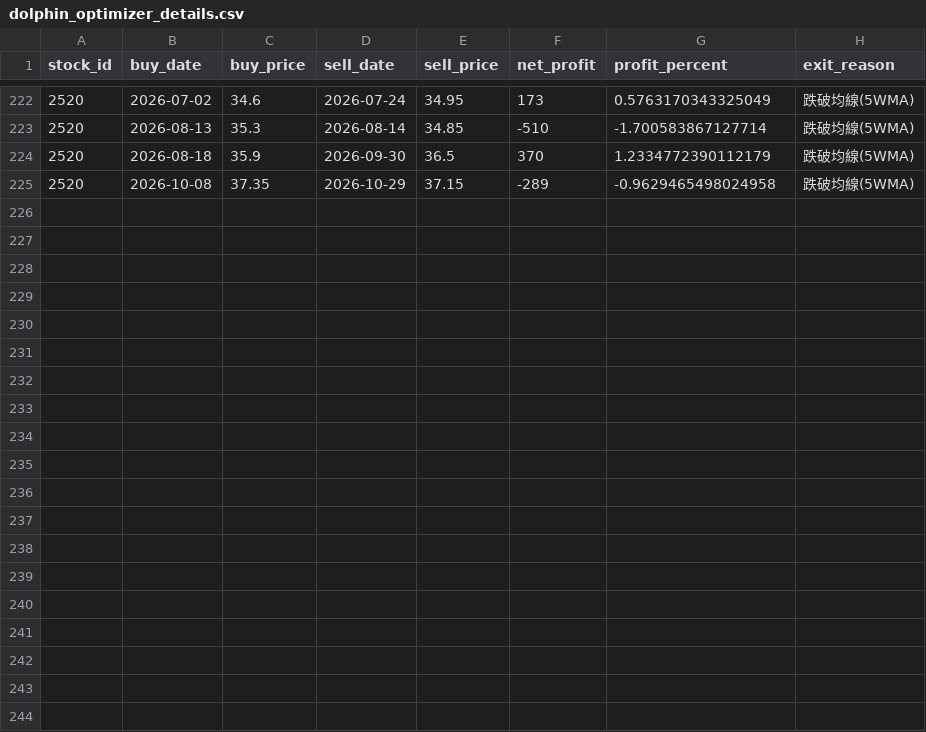
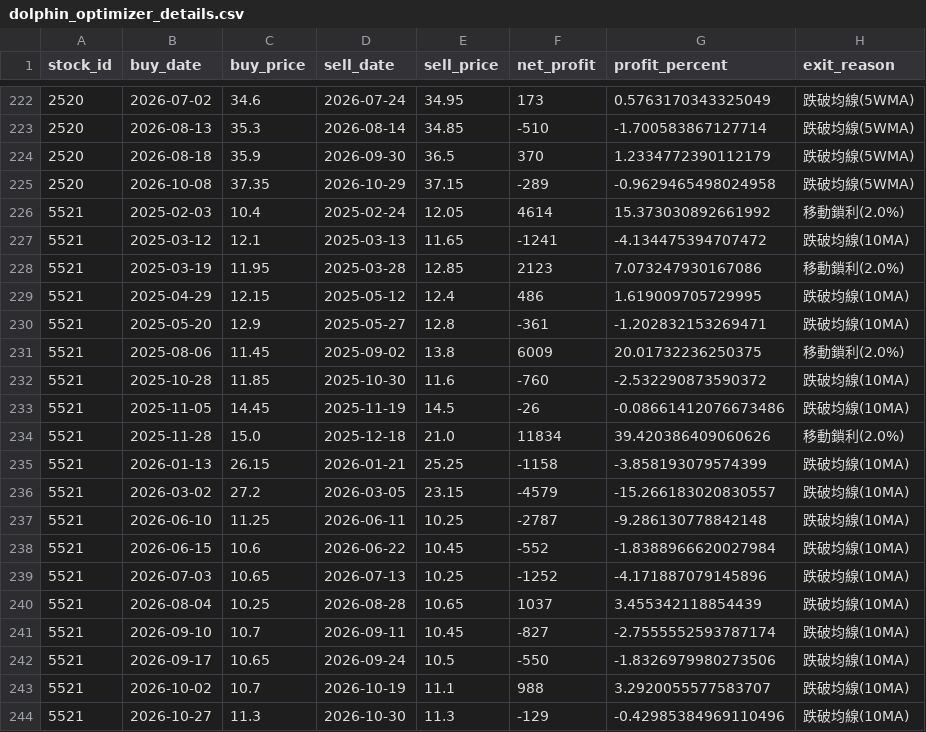
Before and after one commit to chunyulaie/my-dolphin-radar, a CSV file: dolphin_optimizer_details.csv, drawn as a sheet; only a part is shown, gaps mark what is left out.

```diff
--- a/dolphin_optimizer_details.csv
+++ b/dolphin_optimizer_details.csv
@@ -225 +225,20 @@
 2520,2026-10-08,37.35,2026-10-29,37.15,-289,-0.9629465498024958,跌破均線(5WMA)
+5521,2025-02-03,10.4,2025-02-24,12.05,4614,15.373030892661992,移動鎖利(2.0%)
+5521,2025-03-12,12.1,2025-03-13,11.65,-1241,-4.134475394707472,跌破均線(10MA)
+5521,2025-03-19,11.95,2025-03-28,12.85,2123,7.073247930167086,移動鎖利(2.0%)
+5521,2025-04-29,12.15,2025-05-12,12.4,486,1.619009705729995,跌破均線(10MA)
+5521,2025-05-20,12.9,2025-05-27,12.8,-361,-1.202832153269471,跌破均線(10MA)
+5521,2025-08-06,11.45,2025-09-02,13.8,6009,20.01732236250375,移動鎖利(2.0%)
+5521,2025-10-28,11.85,2025-10-30,11.6,-760,-2.532290873590372,跌破均線(10MA)
+5521,2025-11-05,14.45,2025-11-19,14.5,-26,-0.08661412076673486,跌破均線(10MA)
+5521,2025-11-28,15.0,2025-12-18,21.0,11834,39.420386409060626,移動鎖利(2.0%)
+5521,2026-01-13,26.15,2026-01-21,25.25,-1158,-3.858193079574399,跌破均線(10MA)
+5521,2026-03-02,27.2,2026-03-05,23.15,-4579,-15.266183020830557,跌破均線(10MA)
+5521,2026-06-10,11.25,2026-06-11,10.25,-2787,-9.286130778842148,跌破均線(10MA)
+5521,2026-06-15,10.6,2026-06-22,10.45,-552,-1.8388966620027984,跌破均線(10MA)
+5521,2026-07-03,10.65,2026-07-13,10.25,-1252,-4.171887079145896,跌破均線(10MA)
+5521,2026-08-04,10.25,2026-08-28,10.65,1037,3.455342118854439,跌破均線(10MA)
+5521,2026-09-10,10.7,2026-09-11,10.45,-827,-2.7555552593787174,跌破均線(10MA)
+5521,2026-09-17,10.65,2026-09-24,10.5,-550,-1.8326979980273506,跌破均線(10MA)
+5521,2026-10-02,10.7,2026-10-19,11.1,988,3.2920055577583707,跌破均線(10MA)
+5521,2026-10-27,11.3,2026-10-30,11.3,-129,-0.42985384969110496,跌破均線(10MA)
```
Also changed, not shown: dolphin_history_ledger.csv, dolphin_portfolio.csv, 4 other files.
